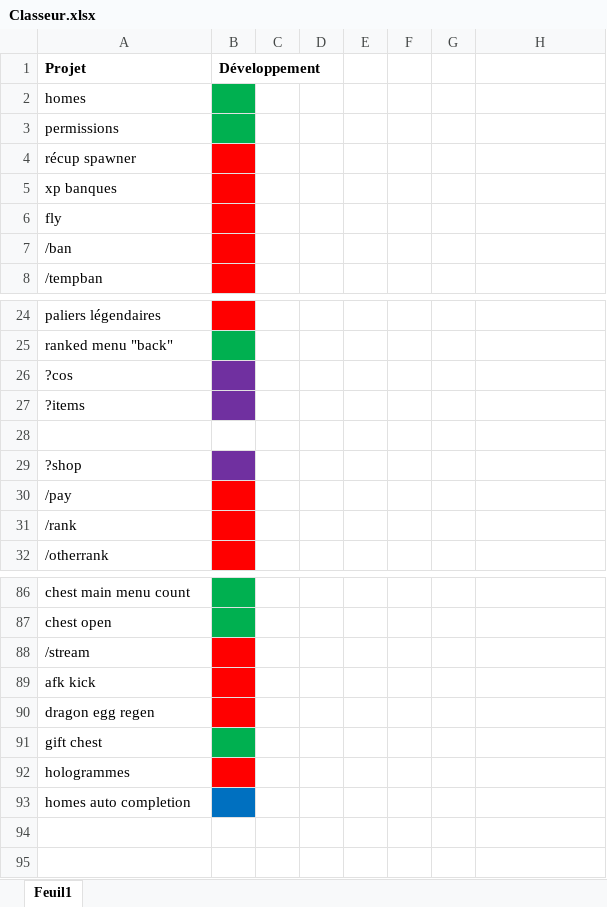
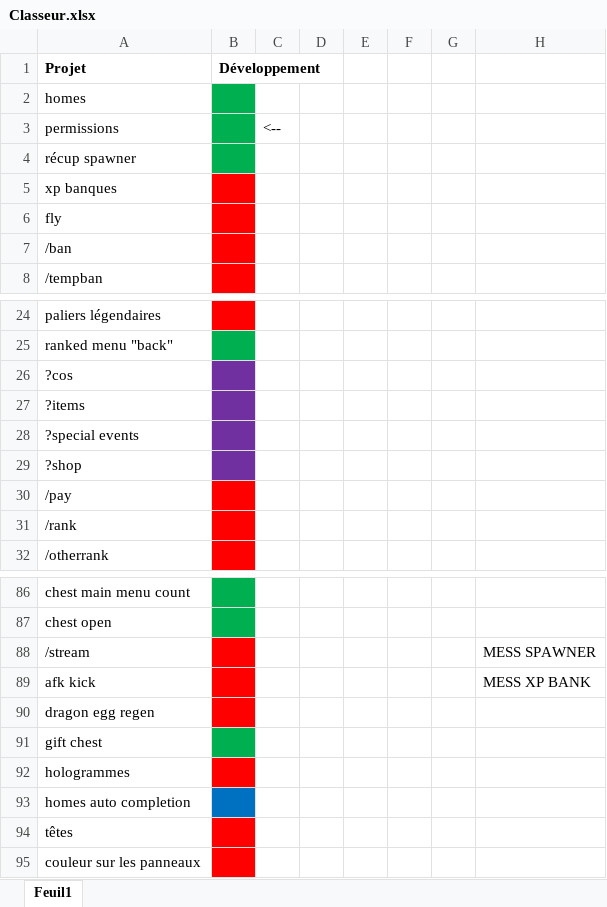
Before and after one commit to Maxime3399/Desktop, an Excel workbook: Minecraft/Projets/M-Cube/Classeur.xlsx, sheet Feuil1, drawn as a sheet; only a part is shown, gaps mark what is left out; values as stored, in another font and other column widths than the file's, no borders; the diff names each change by its address in the sheet, - before the commit and + after, or states it on an @@ line.

```diff
--- a/Minecraft/Projets/M-Cube/Classeur.xlsx (sheet Feuil1)
+++ b/Minecraft/Projets/M-Cube/Classeur.xlsx (sheet Feuil1)
-C3: (empty)
+C3: <--
-B4 fill: #FF0000
+B4 fill: #00B050
-A28 (Projet): (empty)
+A28 (Projet): ?special events
-B28 fill: none
+B28 fill: #7030A0
-H88: (empty)
+H88: MESS SPAWNER
-H89: (empty)
+H89: MESS XP BANK
+row 94: têtes
+row 95: couleur sur les panneaux
```
Also changed, not shown: 40 other files.
